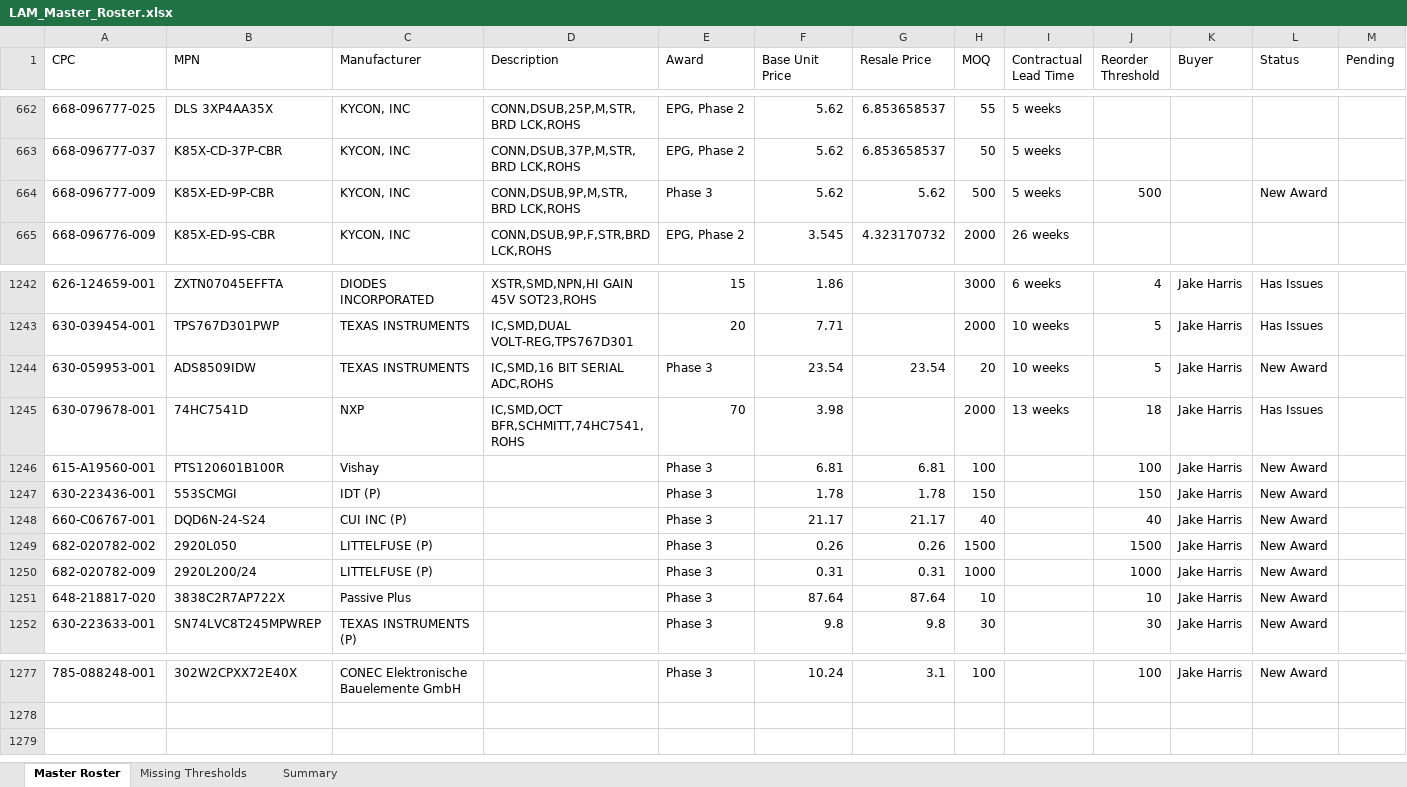
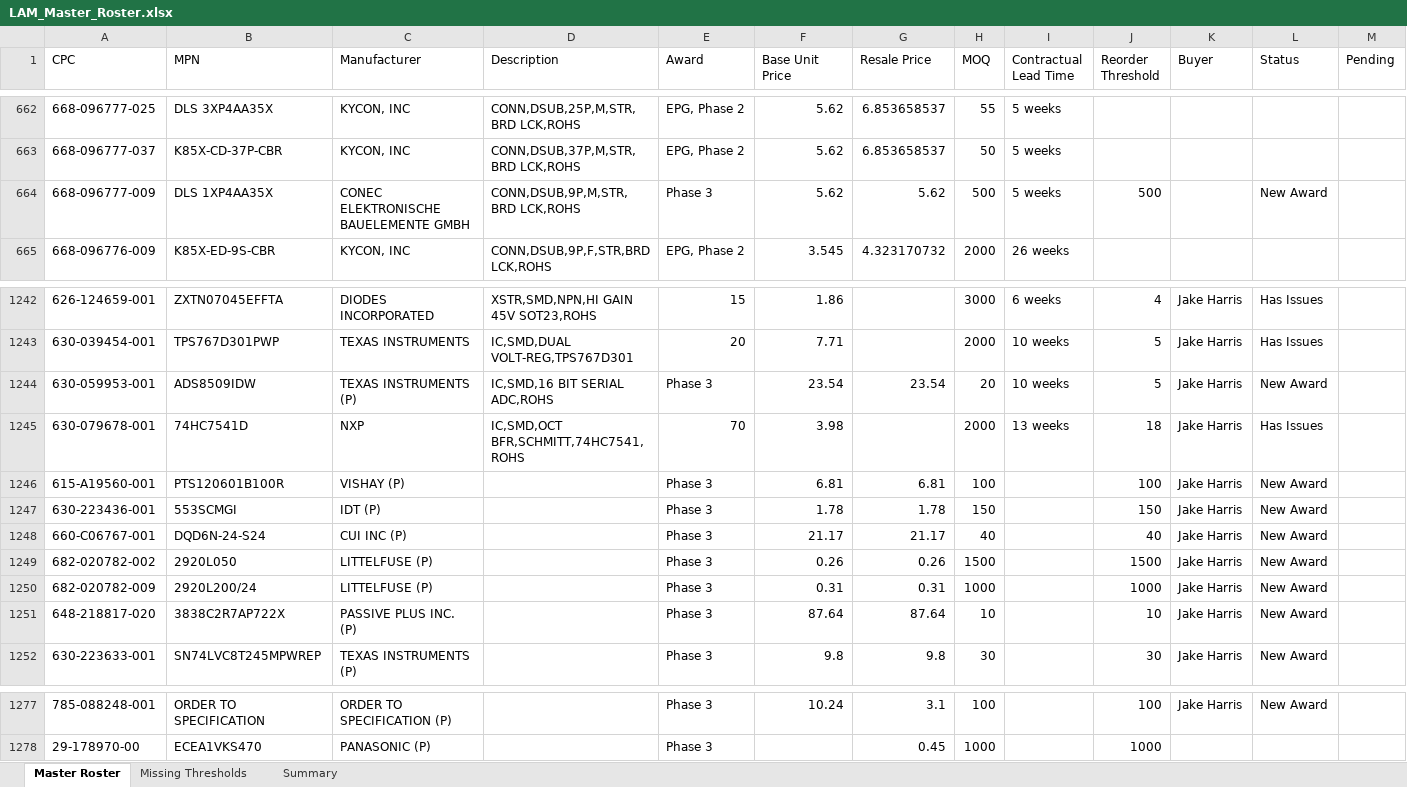
Before and after one commit to AstuteGroup/astute-workinstructions, an Excel workbook: Trading Analysis/LAM 3PL/LAM_Master_Roster.xlsx, sheet Master Roster, drawn as a sheet; only a part is shown, gaps mark what is left out; values as stored, in another font and other column widths than the file's, no borders; rows hold the shown columns only; the diff covers the shown part only; the diff names each change by its address in the sheet, - before the commit and + after, or states it on an @@ line.

```diff
--- a/Trading Analysis/LAM 3PL/LAM_Master_Roster.xlsx (sheet Master Roster)
+++ b/Trading Analysis/LAM 3PL/LAM_Master_Roster.xlsx (sheet Master Roster)
-B664 (MPN): K85X-ED-9P-CBR
+B664 (MPN): DLS 1XP4AA35X
-C664 (Manufacturer): KYCON, INC
+C664 (Manufacturer): CONEC ELEKTRONISCHE BAUELEMENTE GMBH
-C1244 (Manufacturer): TEXAS INSTRUMENTS
+C1244 (Manufacturer): TEXAS INSTRUMENTS (P)
-C1246 (Manufacturer): Vishay
+C1246 (Manufacturer): VISHAY (P)
-C1251 (Manufacturer): Passive Plus
+C1251 (Manufacturer): PASSIVE PLUS INC. (P)
-B1277 (MPN): 302W2CPXX72E40X
+B1277 (MPN): ORDER TO SPECIFICATION
-C1277 (Manufacturer): CONEC Elektronische Bauelemente GmbH
+C1277 (Manufacturer): ORDER TO SPECIFICATION (P)
+row 1278: 29-178970-00 | ECEA1VKS470 | PANASONIC (P) |  | Phase 3 |  | 0.45 | 1000 |  | 1000
```
Also changed, not shown: 32 edited cells elsewhere in this sheet, 1 other file.
